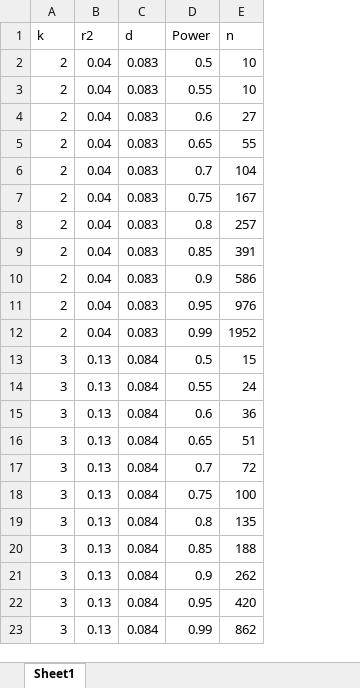
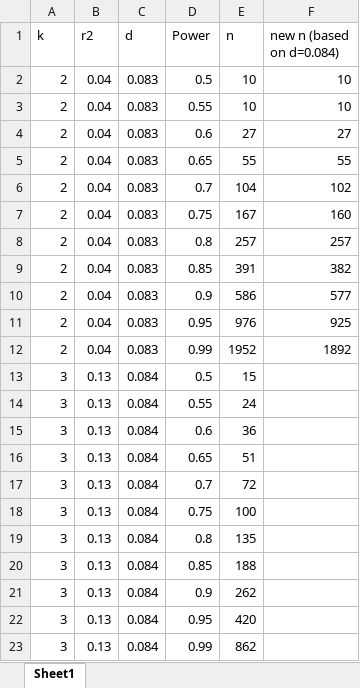
Before and after one commit to anita-lyubenova/MasterThesis_BES, an Excel workbook: Outputs/power quantification/Power simulations .xlsx, sheet Sheet1, drawn as a sheet; values as stored, in another font and other column widths than the file's, no borders; the diff names each change by its address in the sheet, - before the commit and + after, or states it on an @@ line.

Commit message:
power results for k=2 adjusted such that d=0.084, as when k=3

```diff
--- a/Outputs/power quantification/Power simulations .xlsx (sheet Sheet1)
+++ b/Outputs/power quantification/Power simulations .xlsx (sheet Sheet1)
+column F (new n (based on d=0.084)), rows 2-12: 10 | 10 | 27 | 55 | 102 | 160 | 257 | 382 | 577 | 925 | 1892
```
Also changed, not shown: 4 other files.
